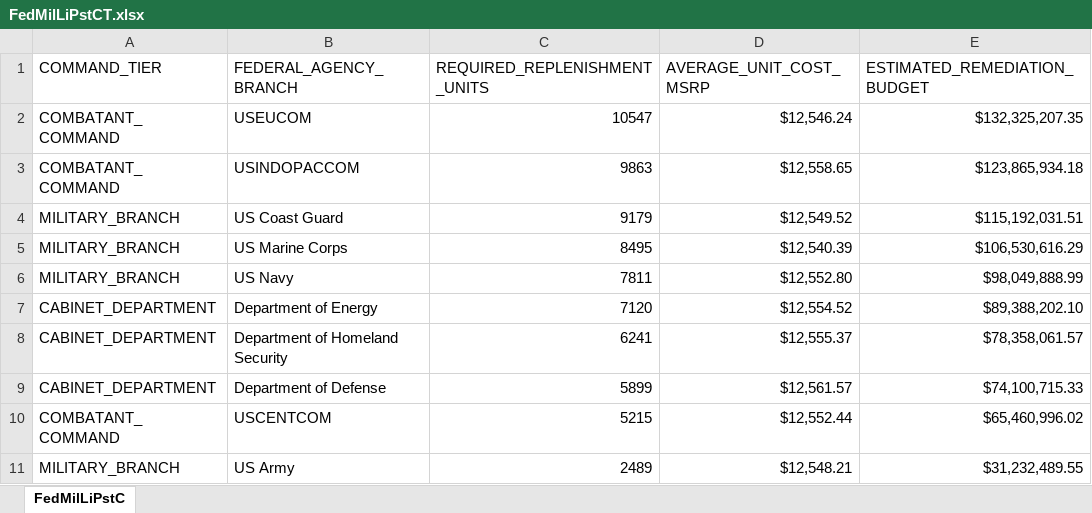
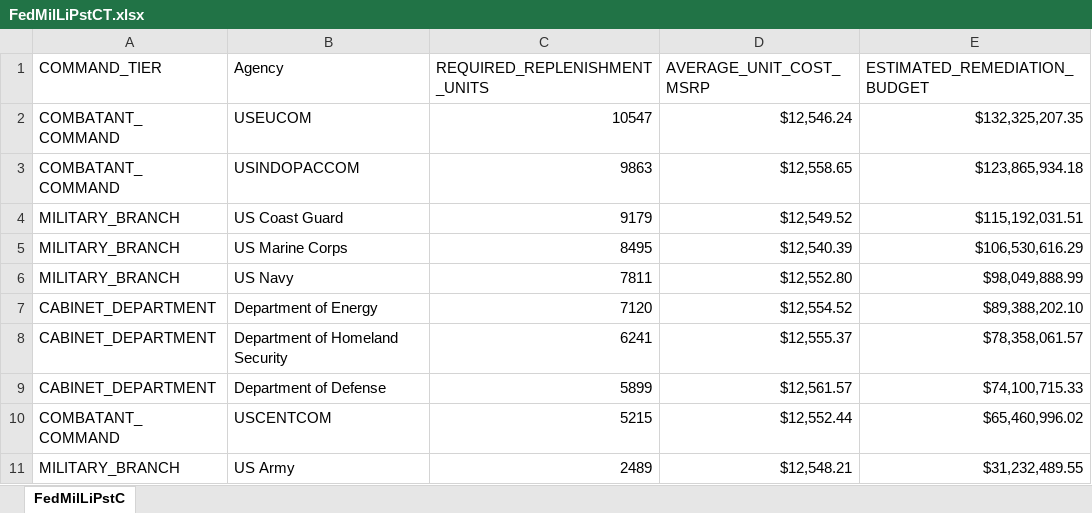
Before and after one commit to JCPythonCS/CSandAIM.github.io, an Excel workbook: FedMilLiPstCT.xlsx, sheet FedMilLiPstC, drawn as a sheet; values as stored, in another font and other column widths than the file's, no borders; table styles not drawn; the diff names each change by its address in the sheet, - before the commit and + after, or states it on an @@ line.

```diff
--- a/FedMilLiPstCT.xlsx (sheet FedMilLiPstC)
+++ b/FedMilLiPstCT.xlsx (sheet FedMilLiPstC)
-B1: FEDERAL_AGENCY_BRANCH
+B1: Agency
```
Also changed, not shown: Azure_Remediation_ReportT.xlsx, FedMilLiPst2AT.xlsx, 9 other files.
